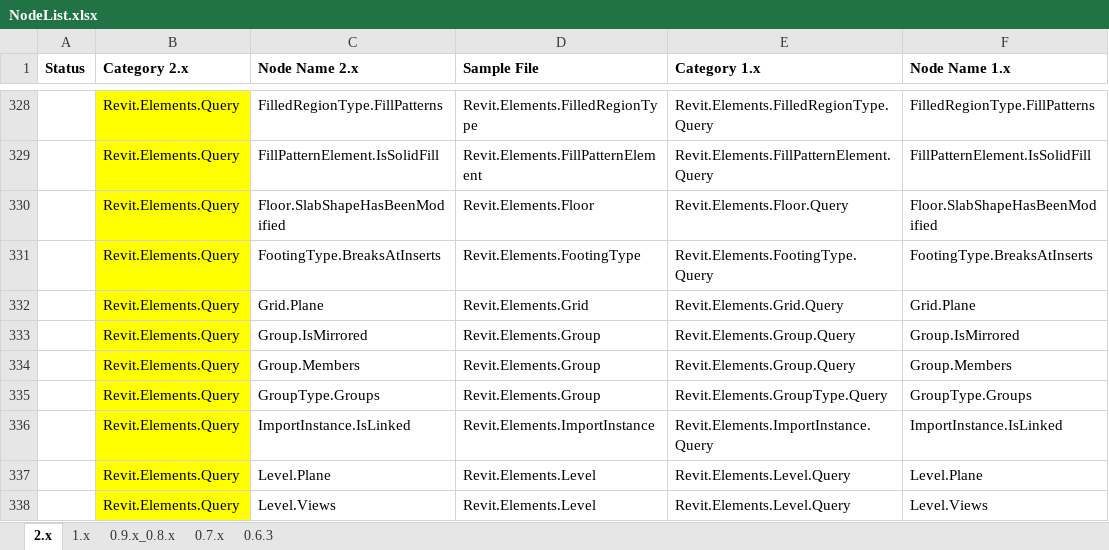
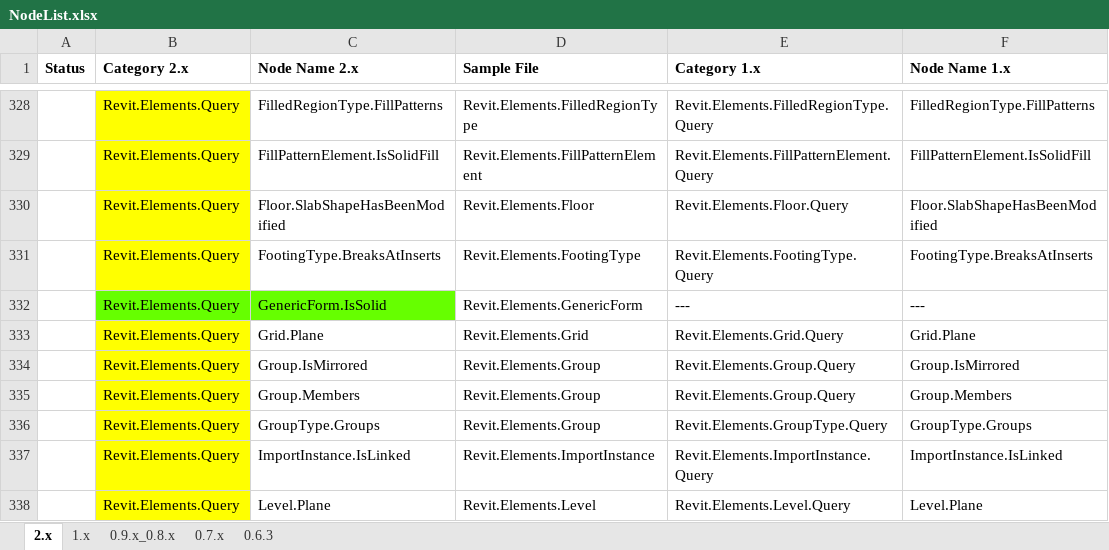
Before and after one commit to andydandy74/ClockworkForDynamo, an Excel workbook: NodeList.xlsx, sheet 2.x, drawn as a sheet; only a part is shown, gaps mark what is left out; the shorter side is filled out with more unchanged rows; values as stored, in another font and other column widths than the file's, no borders; the diff names each change by its address in the sheet, - before the commit and + after, or states it on an @@ line.

```diff
--- a/NodeList.xlsx (sheet 2.x)
+++ b/NodeList.xlsx (sheet 2.x)
+row 332:  | Revit.Elements.Query | GenericForm.IsSolid | Revit.Elements.GenericForm | --- | ---
```
Also changed, not shown: 4 other files.
